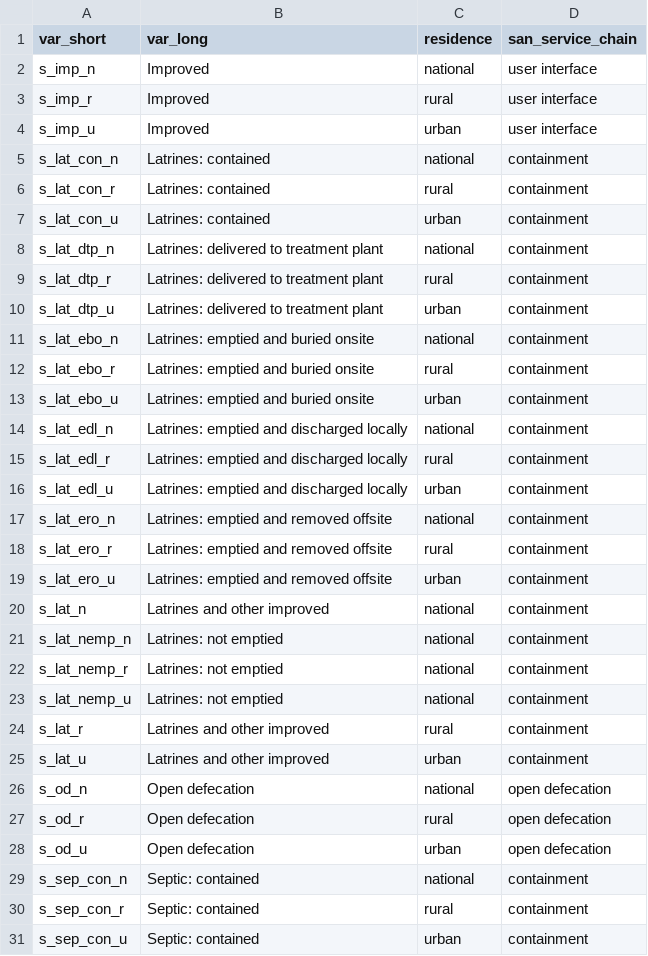
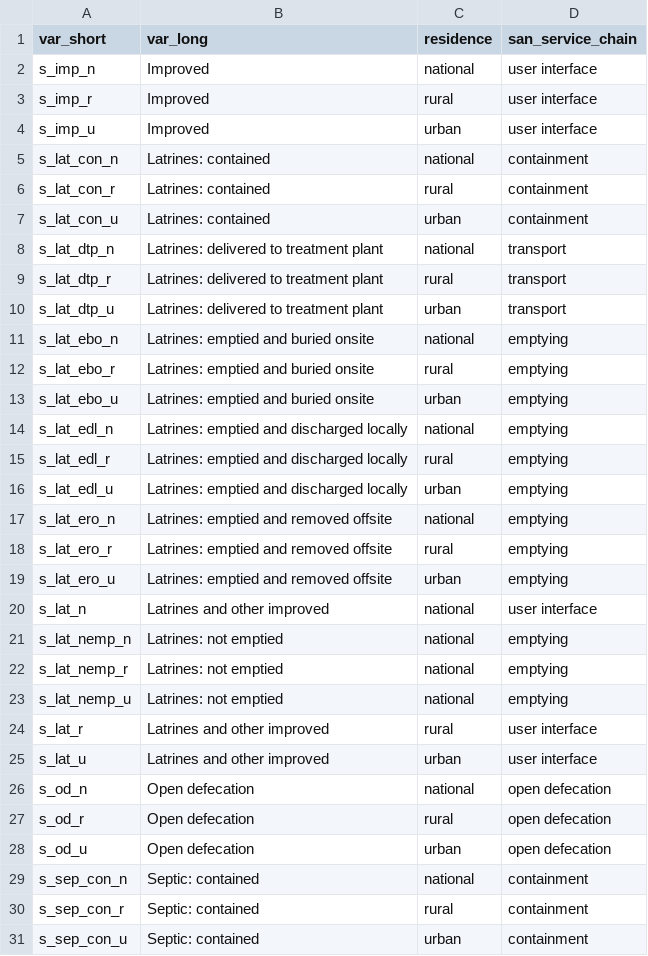
Before and after one commit to Global-Health-Engineering/washr, a CSV file: data/derived_data/2020-09-23_jmp_sanitation_variables.csv, drawn as a sheet; only a part is shown; the diff covers the shown part only.

Commit message:
Update variable categorization

```diff
--- a/data/derived_data/2020-09-23_jmp_sanitation_variables.csv
+++ b/data/derived_data/2020-09-23_jmp_sanitation_variables.csv
@@ -7,20 +7,20 @@ s_lat_con_r,Latrines: contained,rural,containment
 s_lat_con_u,Latrines: contained,urban,containment
-s_lat_dtp_n,Latrines: delivered to treatment plant,national,containment
-s_lat_dtp_r,Latrines: delivered to treatment plant,rural,containment
-s_lat_dtp_u,Latrines: delivered to treatment plant,urban,containment
-s_lat_ebo_n,Latrines: emptied and buried onsite,national,containment
-s_lat_ebo_r,Latrines: emptied and buried onsite,rural,containment
-s_lat_ebo_u,Latrines: emptied and buried onsite,urban,containment
-s_lat_edl_n,Latrines: emptied and discharged locally,national,containment
-s_lat_edl_r,Latrines: emptied and discharged locally,rural,containment
-s_lat_edl_u,Latrines: emptied and discharged locally,urban,containment
-s_lat_ero_n,Latrines: emptied and removed offsite,national,containment
-s_lat_ero_r,Latrines: emptied and removed offsite,rural,containment
-s_lat_ero_u,Latrines: emptied and removed offsite,urban,containment
-s_lat_n,Latrines and other improved,national,containment
-s_lat_nemp_n,Latrines: not emptied,national,containment
-s_lat_nemp_r,Latrines: not emptied,national,containment
-s_lat_nemp_u,Latrines: not emptied,national,containment
-s_lat_r,Latrines and other improved,rural,containment
-s_lat_u,Latrines and other improved,urban,containment
+s_lat_dtp_n,Latrines: delivered to treatment plant,national,transport
+s_lat_dtp_r,Latrines: delivered to treatment plant,rural,transport
+s_lat_dtp_u,Latrines: delivered to treatment plant,urban,transport
+s_lat_ebo_n,Latrines: emptied and buried onsite,national,emptying
+s_lat_ebo_r,Latrines: emptied and buried onsite,rural,emptying
+s_lat_ebo_u,Latrines: emptied and buried onsite,urban,emptying
+s_lat_edl_n,Latrines: emptied and discharged locally,national,emptying
+s_lat_edl_r,Latrines: emptied and discharged locally,rural,emptying
+s_lat_edl_u,Latrines: emptied and discharged locally,urban,emptying
+s_lat_ero_n,Latrines: emptied and removed offsite,national,emptying
+s_lat_ero_r,Latrines: emptied and removed offsite,rural,emptying
+s_lat_ero_u,Latrines: emptied and removed offsite,urban,emptying
+s_lat_n,Latrines and other improved,national,user interface
+s_lat_nemp_n,Latrines: not emptied,national,emptying
+s_lat_nemp_r,Latrines: not emptied,national,emptying
+s_lat_nemp_u,Latrines: not emptied,national,emptying
+s_lat_r,Latrines and other improved,rural,user interface
+s_lat_u,Latrines and other improved,urban,user interface
 s_od_n,Open defecation,national,open defecation
```
Also changed, not shown: 6 edited cells elsewhere in this file, 1 other file.
